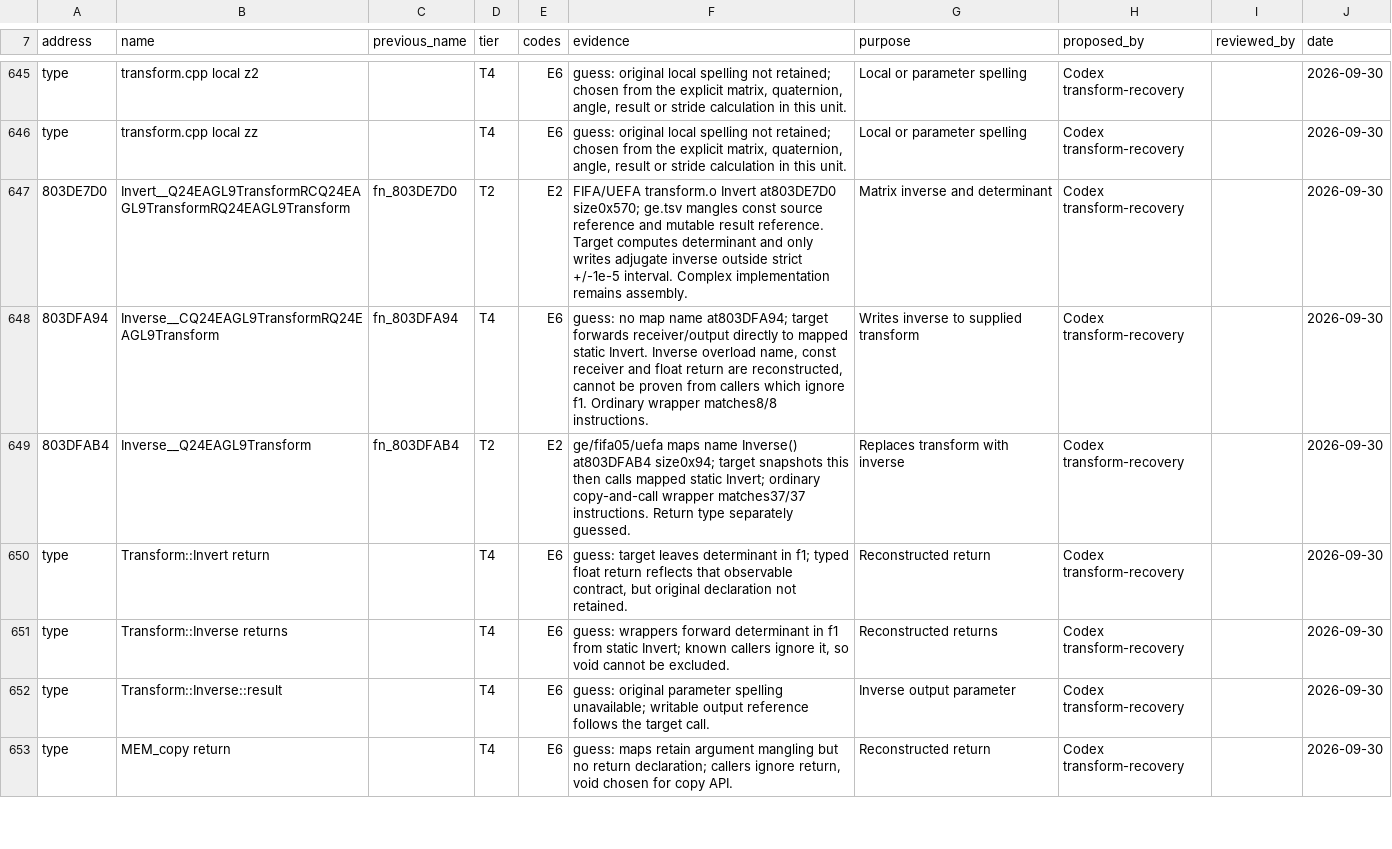
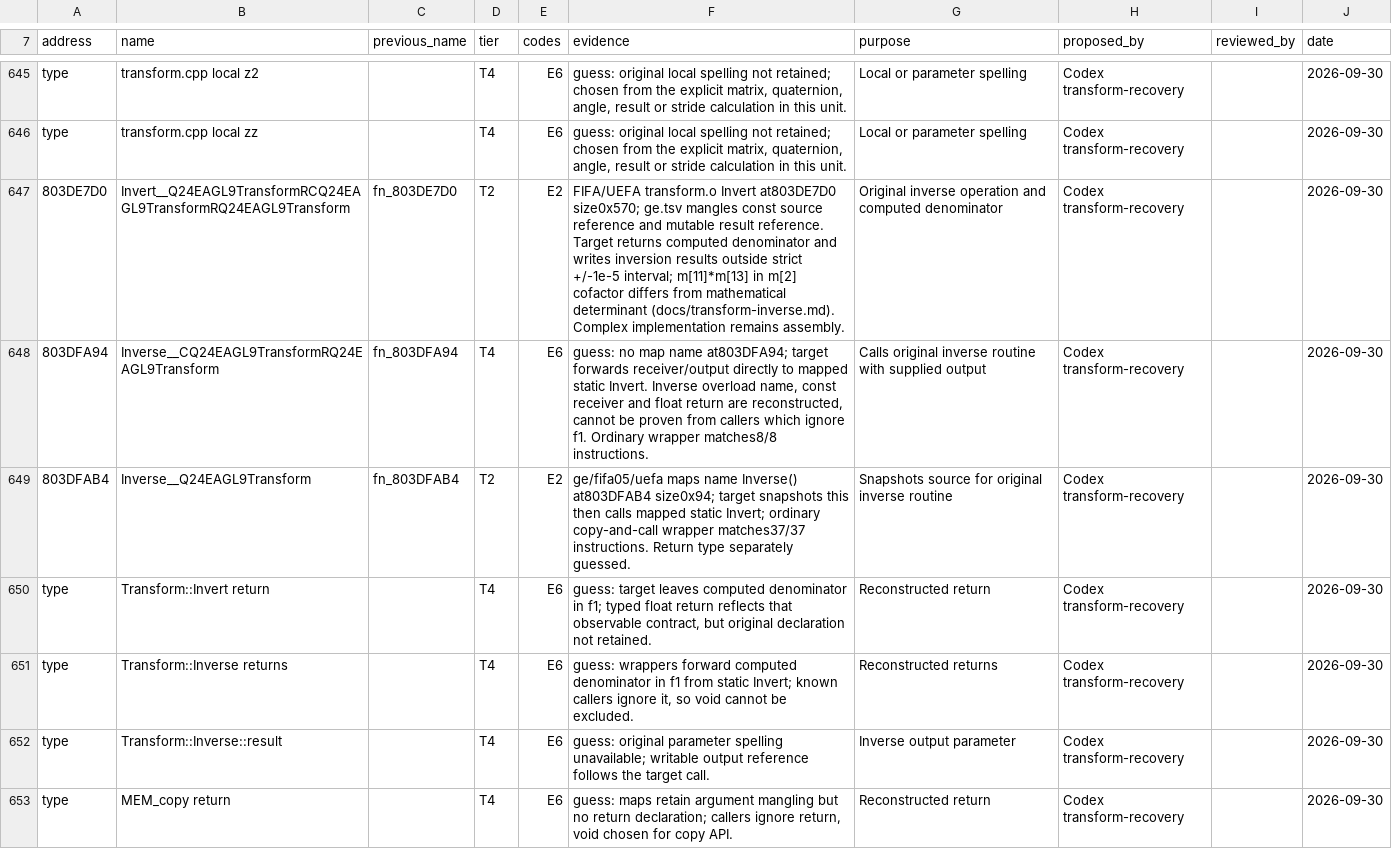
Before and after one commit to mitsevox/mvp2005, a TSV file: config/GV4E69/name_sources.tsv, drawn as a sheet; only a part is shown, gaps mark what is left out.

```diff
--- a/config/GV4E69/name_sources.tsv
+++ b/config/GV4E69/name_sources.tsv
@@ -646,7 +646,7 @@ type	transform.cpp local z2		T4	E6	guess: original local spelling not retained;
 type	transform.cpp local zz		T4	E6	guess: original local spelling not retained; chosen from the explicit matrix, quaternion, angle, result or stride calculation in this unit.	Local or parameter spelling	Codex transform-recovery		2026-09-30
-803DE7D0	Invert__Q24EAGL9TransformRCQ24EAGL9TransformRQ24EAGL9Transform	fn_803DE7D0	T2	E2	FIFA/UEFA transform.o Invert at803DE7D0 size0x570; ge.tsv mangles const source reference and mutable result reference. Target computes determinant and only writes adjugate inverse outside strict +/-1e-5 interval. Complex implementation remains assembly.	Matrix inverse and determinant	Codex transform-recovery		2026-09-30
-803DFA94	Inverse__CQ24EAGL9TransformRQ24EAGL9Transform	fn_803DFA94	T4	E6	guess: no map name at803DFA94; target forwards receiver/output directly to mapped static Invert. Inverse overload name, const receiver and float return are reconstructed, cannot be proven from callers which ignore f1. Ordinary wrapper matches8/8 instructions.	Writes inverse to supplied transform	Codex transform-recovery		2026-09-30
-803DFAB4	Inverse__Q24EAGL9Transform	fn_803DFAB4	T2	E2	ge/fifa05/uefa maps name Inverse() at803DFAB4 size0x94; target snapshots this then calls mapped static Invert; ordinary copy-and-call wrapper matches37/37 instructions. Return type separately guessed.	Replaces transform with inverse	Codex transform-recovery		2026-09-30
-type	Transform::Invert return		T4	E6	guess: target leaves determinant in f1; typed float return reflects that observable contract, but original declaration not retained.	Reconstructed return	Codex transform-recovery		2026-09-30
-type	Transform::Inverse returns		T4	E6	guess: wrappers forward determinant in f1 from static Invert; known callers ignore it, so void cannot be excluded.	Reconstructed returns	Codex transform-recovery		2026-09-30
+803DE7D0	Invert__Q24EAGL9TransformRCQ24EAGL9TransformRQ24EAGL9Transform	fn_803DE7D0	T2	E2	FIFA/UEFA transform.o Invert at803DE7D0 size0x570; ge.tsv mangles const source reference and mutable result reference. Target returns computed denominator and writes inversion results outside strict +/-1e-5 interval; m[11]*m[13] in m[2] cofactor differs from mathematical determinant (docs/transform-inverse.md). Complex implementation remains assembly.	Original inverse operation and computed denominator	Codex transform-recovery		2026-09-30
+803DFA94	Inverse__CQ24EAGL9TransformRQ24EAGL9Transform	fn_803DFA94	T4	E6	guess: no map name at803DFA94; target forwards receiver/output directly to mapped static Invert. Inverse overload name, const receiver and float return are reconstructed, cannot be proven from callers which ignore f1. Ordinary wrapper matches8/8 instructions.	Calls original inverse routine with supplied output	Codex transform-recovery		2026-09-30
+803DFAB4	Inverse__Q24EAGL9Transform	fn_803DFAB4	T2	E2	ge/fifa05/uefa maps name Inverse() at803DFAB4 size0x94; target snapshots this then calls mapped static Invert; ordinary copy-and-call wrapper matches37/37 instructions. Return type separately guessed.	Snapshots source for original inverse routine	Codex transform-recovery		2026-09-30
+type	Transform::Invert return		T4	E6	guess: target leaves computed denominator in f1; typed float return reflects that observable contract, but original declaration not retained.	Reconstructed return	Codex transform-recovery		2026-09-30
+type	Transform::Inverse returns		T4	E6	guess: wrappers forward computed denominator in f1 from static Invert; known callers ignore it, so void cannot be excluded.	Reconstructed returns	Codex transform-recovery		2026-09-30
 type	Transform::Inverse::result		T4	E6	guess: original parameter spelling unavailable; writable output reference follows the target call.	Inverse output parameter	Codex transform-recovery		2026-09-30
```
Also changed, not shown: agents/accuracy.tsv, agents/friction.tsv, 14 other files.
